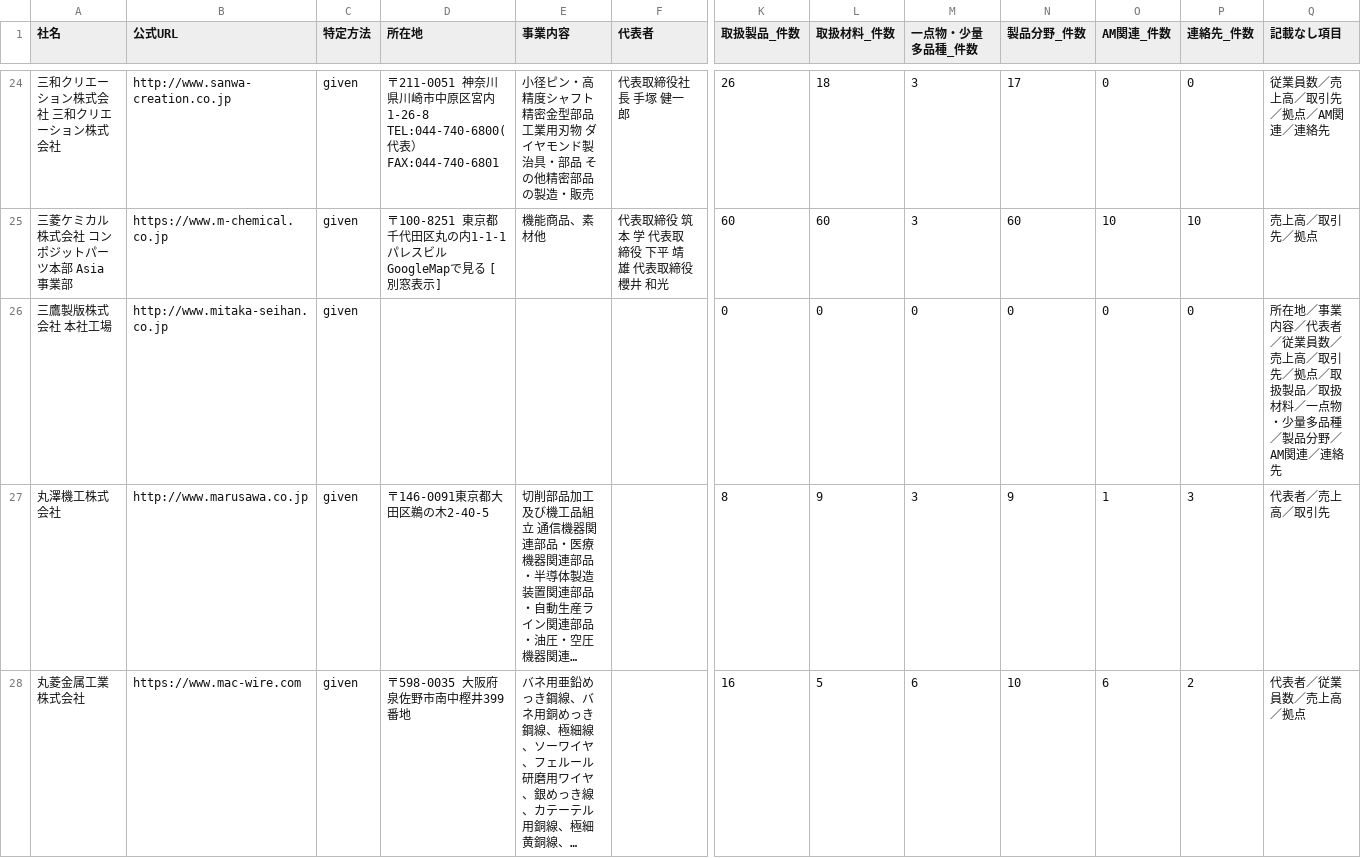
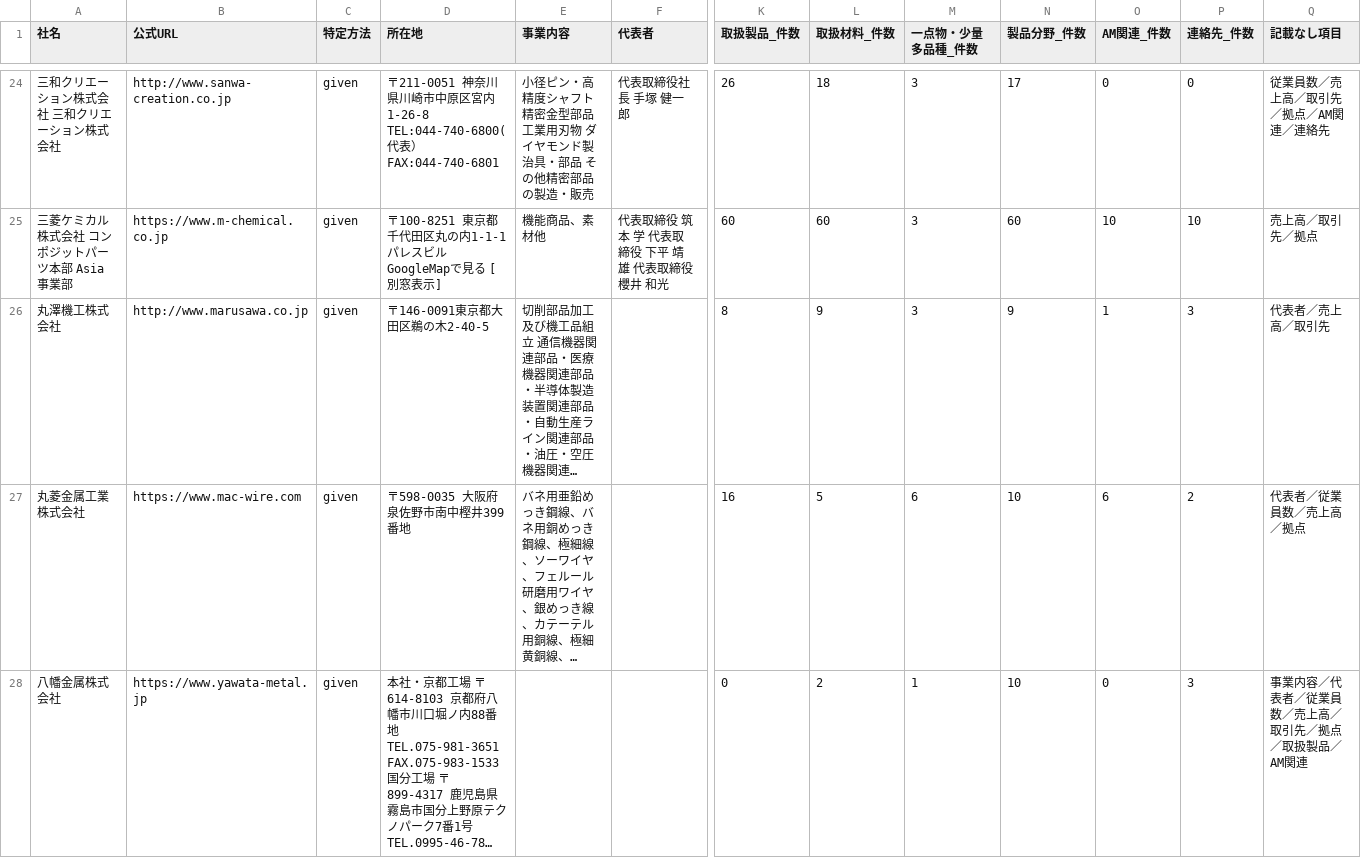
Before and after one commit to a-one-road-official/Researcher, a CSV file: researcher/out/am_users/summary.csv, drawn as a sheet; only a part is shown, gaps mark what is left out; the shorter side is filled out with more unchanged rows; long unchanged cells end in …; rows hold the shown columns only; the diff covers the shown part only; the diff names each change by its address in the sheet, - before the commit and + after, or states it on an @@ line.

```diff
--- a/researcher/out/am_users/summary.csv
+++ b/researcher/out/am_users/summary.csv
-row 26: 三鷹製版株式会社 本社工場 | http://www.mitaka-seihan.co.jp | given |  |  |  | 0 | 0 | 0 | 0 | 0 | 0 | 所在地／事業内容／代表者／従業員数／売上高／取引先／拠点／取扱製品／取扱材料／一点物・少量多品種／製品分野／AM関連／連絡先
```
Also changed, not shown: 1 removed row elsewhere in this file, 29 other files.
